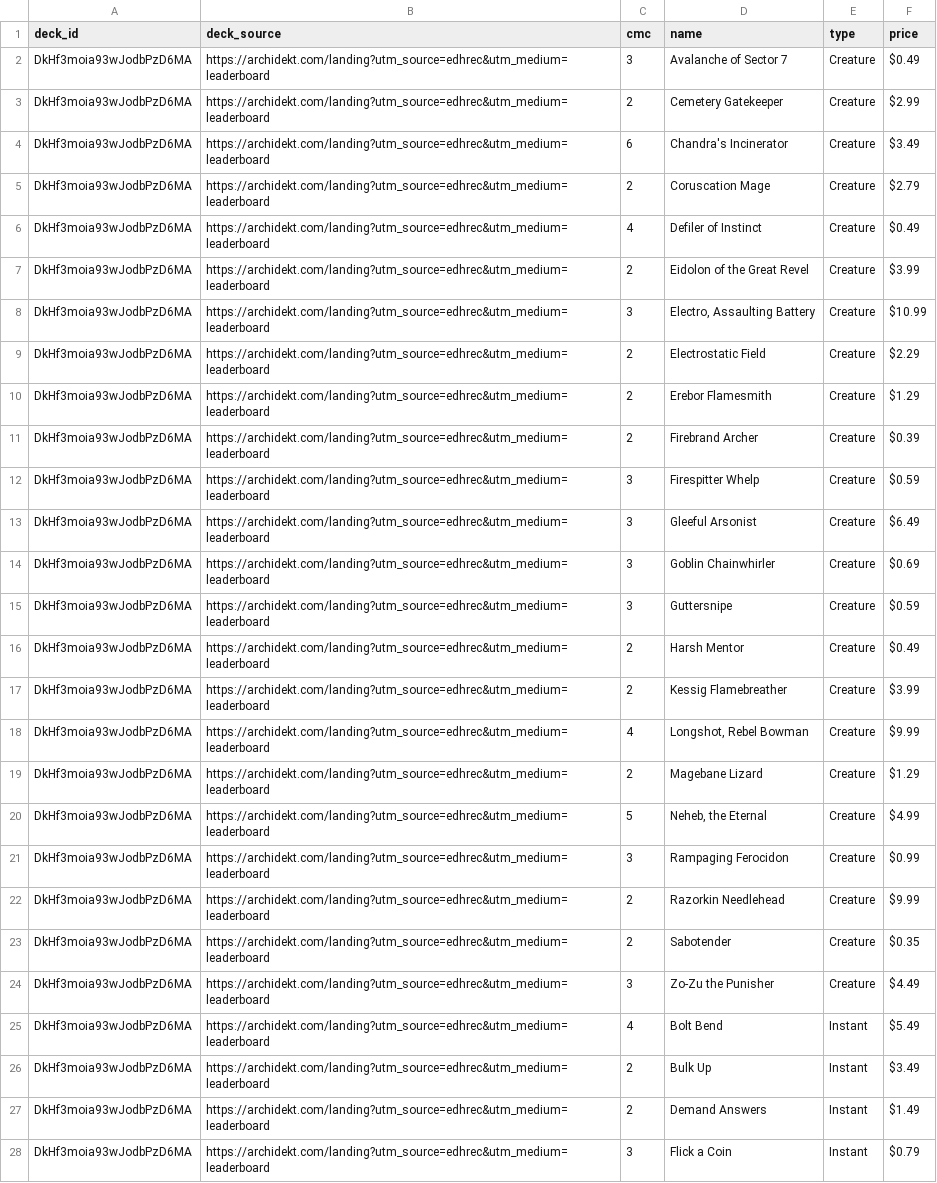
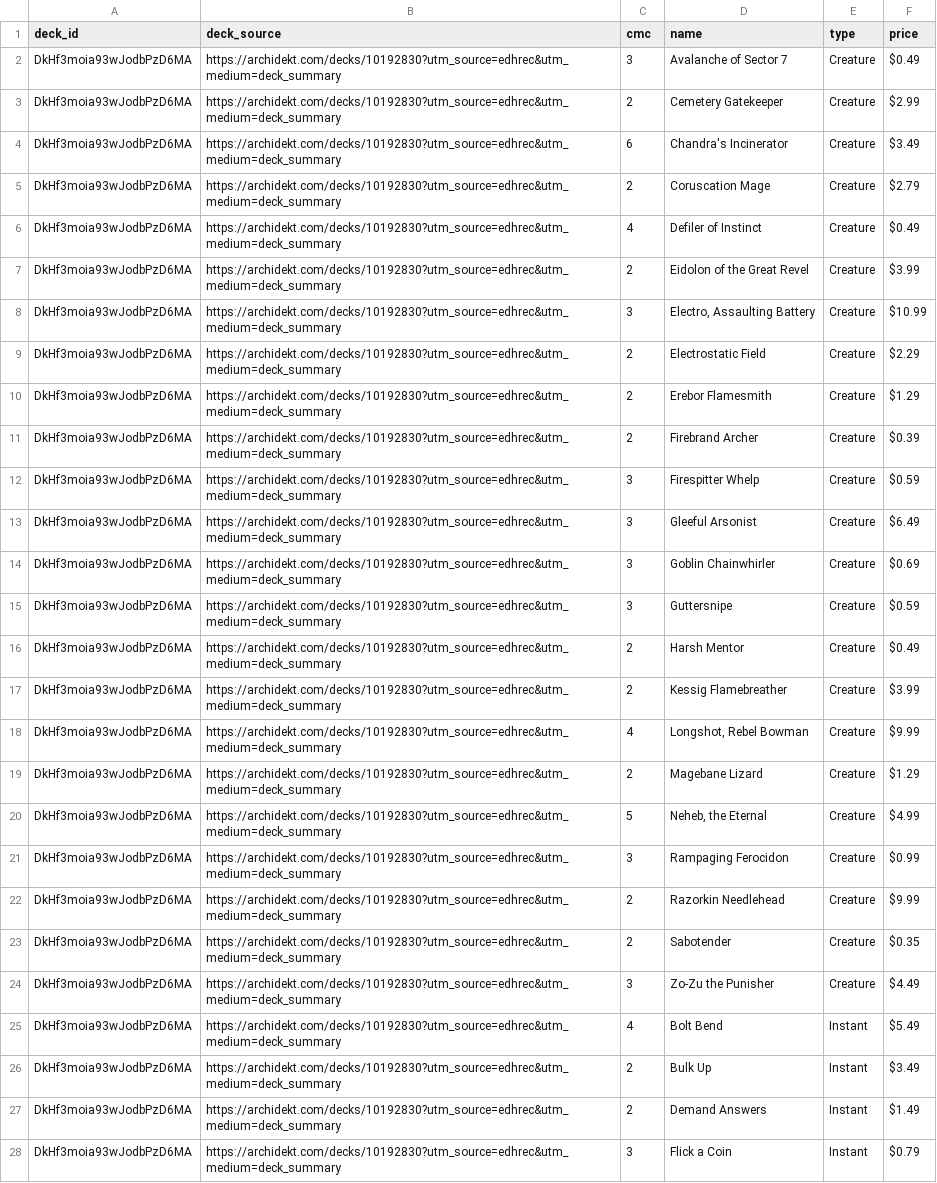
Before and after one commit to wojo1286/edhrec-scraper, a CSV file: decklists_html/DkHf3moia93wJodbPzD6MA.csv, drawn as a sheet; only a part is shown; the diff covers the shown part only; the diff names each change by its address in the sheet, - before the commit and + after, or states it on an @@ line.

```diff
--- a/decklists_html/DkHf3moia93wJodbPzD6MA.csv
+++ b/decklists_html/DkHf3moia93wJodbPzD6MA.csv
-B2:B28 (deck_source): https://archidekt.com/landing?utm_source=edhrec&utm_medium=leaderboard
+B2:B28 (deck_source): https://archidekt.com/decks/10192830?utm_source=edhrec&utm_medium=deck_summary
```
Also changed, not shown: 45 edited cells elsewhere in this file, decklists_html/0LabwRBHP6HUwMuoE02a2Q.csv, decklists_html/NU-yqLrDb6DMxfhCm9s6kA.csv, 15 other files.
